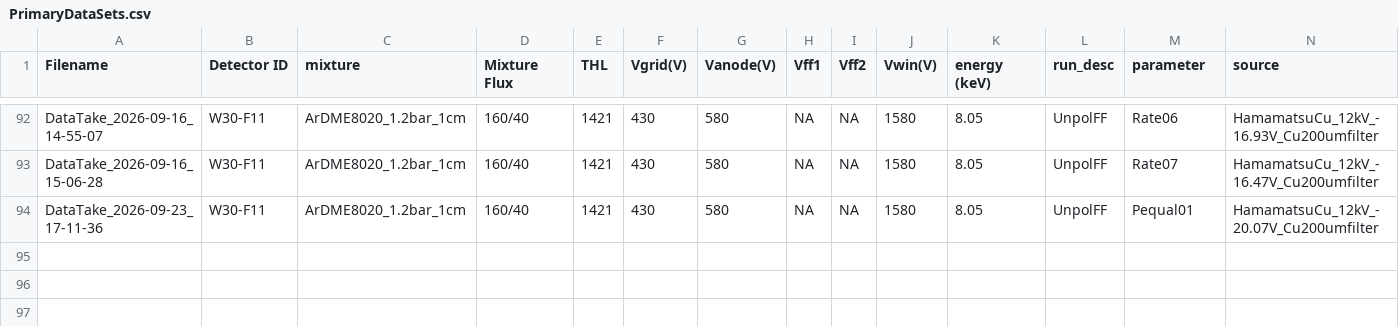
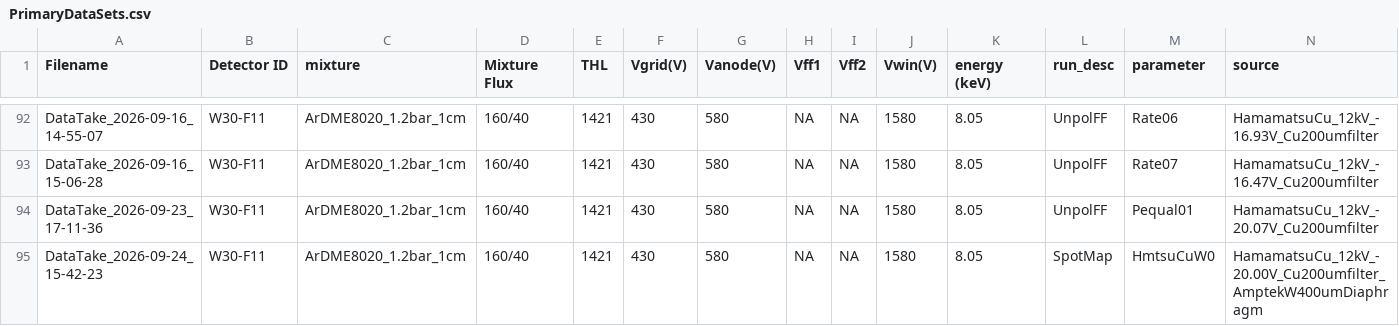
Before and after one commit to hemanth-manikantan/gridpix-iaps-prototype-2026, a CSV file: data/PrimaryDataSets.csv, drawn as a sheet; only a part is shown, gaps mark what is left out; rows hold the shown columns only; the diff names each change by its address in the sheet, - before the commit and + after, or states it on an @@ line.

Commit message:
Log entry

```diff
--- a/data/PrimaryDataSets.csv
+++ b/data/PrimaryDataSets.csv
+row 95: DataTake_2026-09-24_15-42-23 | W30-F11 | ArDME8020_1.2bar_1cm | 160/40 | 1421 | 430 | 580 | NA | NA | 1580 | 8.05 | SpotMap | HmtsuCuW0 | HamamatsuCu_12kV_-20.00V_Cu200umfilter_AmptekW400umDiaphragm
```
Also changed, not shown: 5 other files.
